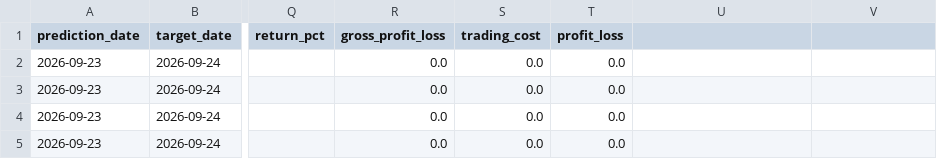
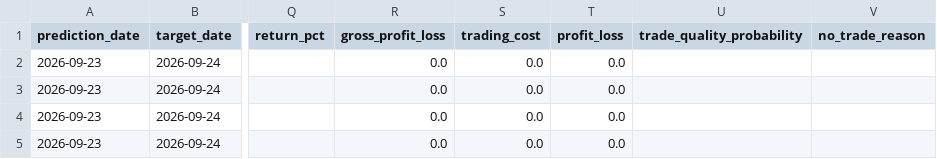
Before and after one commit to vishwasgarg5/stock-picker, a CSV file: data/paper_trades_v2.csv, drawn as a sheet; only a part is shown, gaps mark what is left out; the diff names each change by its address in the sheet, - before the commit and + after, or states it on an @@ line.

```diff
--- a/data/paper_trades_v2.csv
+++ b/data/paper_trades_v2.csv
-U1: (empty)
+U1: trade_quality_probability
-V1: (empty)
+V1: no_trade_reason
```
Also changed, not shown: data/performance_audit.csv, data/portfolio_comparison.csv, 12 other files.
